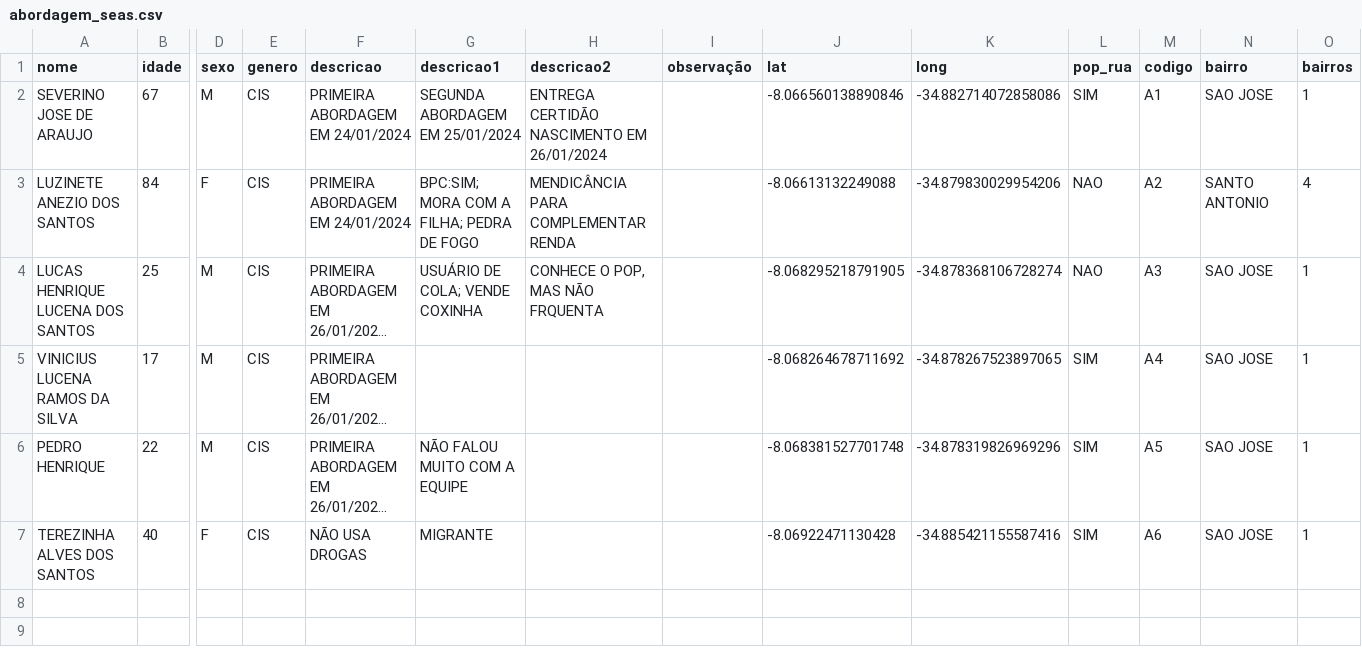
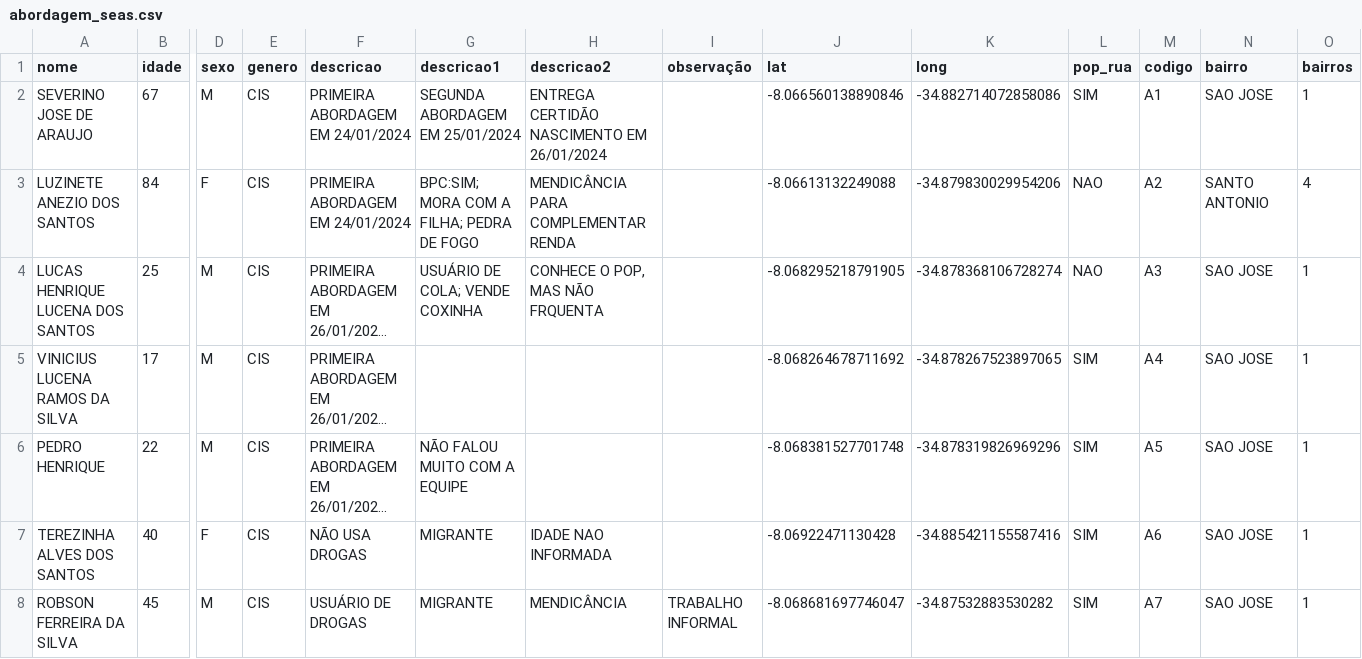
Before and after one commit to Victorcesargomes/seas, a CSV file: abordagem_seas.csv, drawn as a sheet; only a part is shown, gaps mark what is left out; long unchanged cells end in …; rows hold the shown columns only; the diff names each change by its address in the sheet, - before the commit and + after, or states it on an @@ line.

Commit message:
Update abordagem_seas.csv

```diff
--- a/abordagem_seas.csv
+++ b/abordagem_seas.csv
-H7 (descricao2): (empty)
+H7 (descricao2): IDADE NAO INFORMADA
+row 8: ROBSON FERREIRA DA SILVA | 45 | M | CIS | USUÁRIO DE DROGAS | MIGRANTE | MENDICÂNCIA | TRABALHO INFORMAL | -8.068681697746047 | -34.87532883530282 | SIM | A7 | SAO JOSE | 1
```
